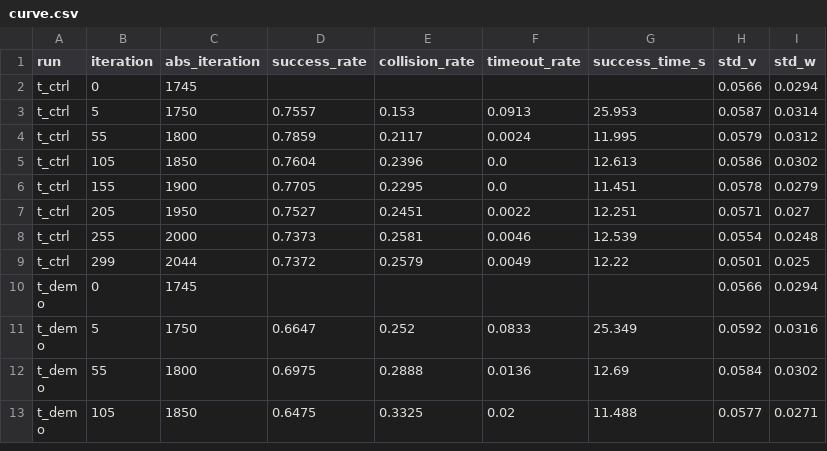
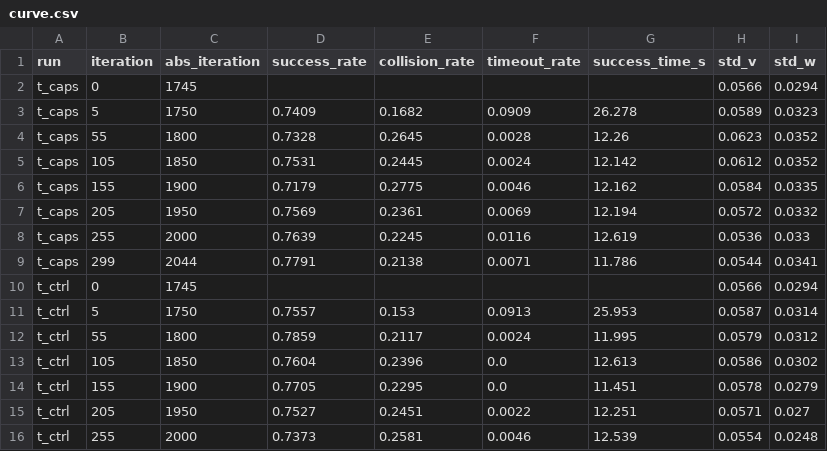
Before and after one commit to PJW-1/roscamp-pode-drive, a CSV file: docs/rl_tracks_2026-11-26/results/curve.csv, drawn as a sheet; only a part is shown; the shorter side is filled out with more unchanged rows.

```diff
--- a/docs/rl_tracks_2026-11-26/results/curve.csv
+++ b/docs/rl_tracks_2026-11-26/results/curve.csv
@@ -1,2 +1,10 @@
 run,iteration,abs_iteration,success_rate,collision_rate,timeout_rate,success_time_s,std_v,std_w
+t_caps,0,1745,,,,,0.0566,0.0294
+t_caps,5,1750,0.7409,0.1682,0.0909,26.278,0.0589,0.0323
+t_caps,55,1800,0.7328,0.2645,0.0028,12.26,0.0623,0.0352
+t_caps,105,1850,0.7531,0.2445,0.0024,12.142,0.0612,0.0352
+t_caps,155,1900,0.7179,0.2775,0.0046,12.162,0.0584,0.0335
+t_caps,205,1950,0.7569,0.2361,0.0069,12.194,0.0572,0.0332
+t_caps,255,2000,0.7639,0.2245,0.0116,12.619,0.0536,0.033
+t_caps,299,2044,0.7791,0.2138,0.0071,11.786,0.0544,0.0341
 t_ctrl,0,1745,,,,,0.0566,0.0294
```
Also changed, not shown: docs/rl_tracks_2026-11-26/results/cells.csv, docs/rl_tracks_2026-11-26/results/gap.csv, 8 other files.
